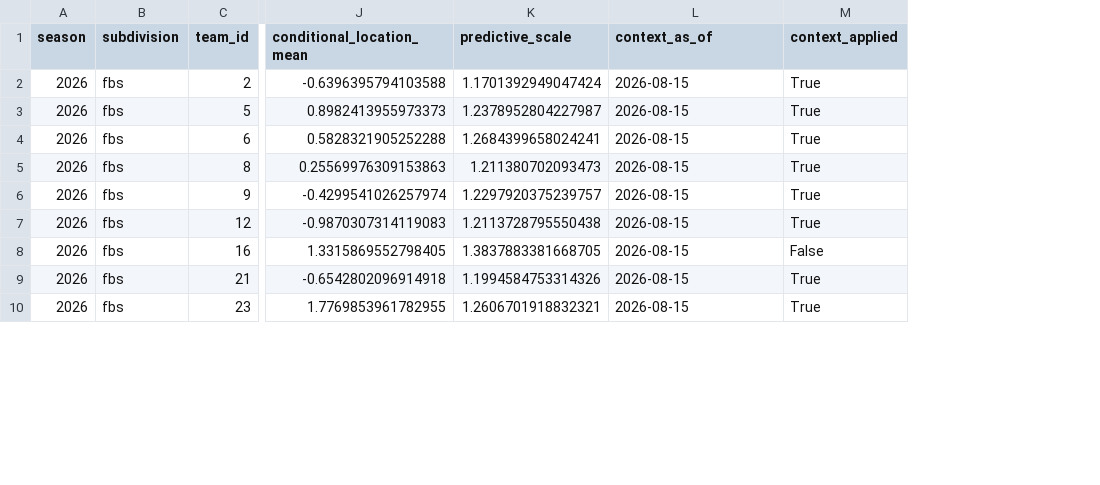
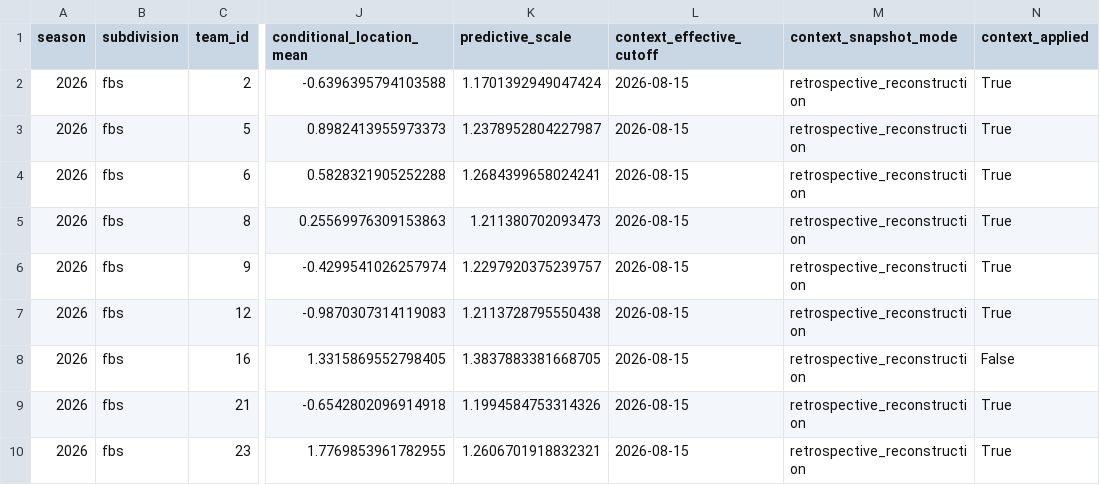
Before and after one commit to sirgippy/GippyRank4, a CSV file: data/processed/preseason/context/annual/2026/predictions.csv, drawn as a sheet; only a part is shown, gaps mark what is left out; the diff names each change by its address in the sheet, - before the commit and + after, or states it on an @@ line.

Commit message:
Parameterize annual preseason inference

```diff
--- a/data/processed/preseason/context/annual/2026/predictions.csv
+++ b/data/processed/preseason/context/annual/2026/predictions.csv
+column M (context_snapshot_mode), rows 2-10: all retrospective_reconstruction
-L1: context_as_of
+L1: context_effective_cutoff
```
Also changed, not shown: data/processed/preseason/context/context_coverage.csv, 13 other files.
